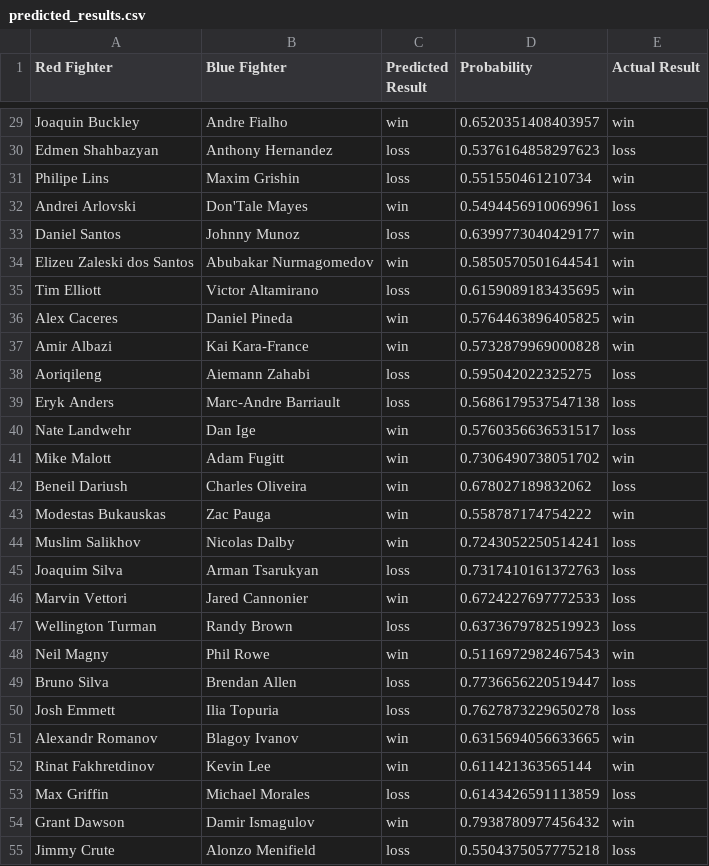
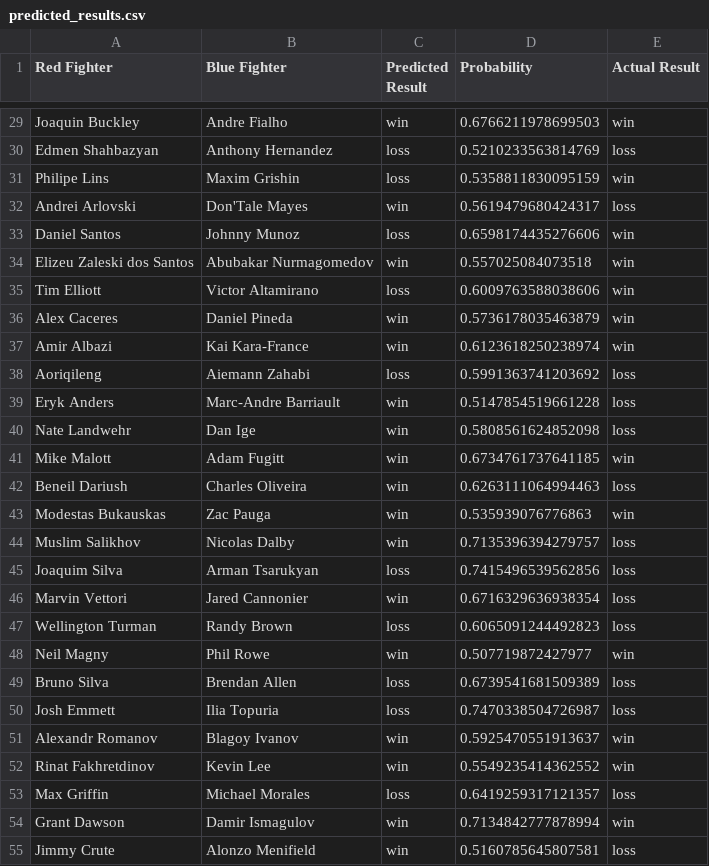
Before and after one commit to jazyz/UFCFightPredictor, a CSV file: data/predicted_results.csv, drawn as a sheet; only a part is shown, gaps mark what is left out; the diff covers the shown part only; the diff names each change by its address in the sheet, - before the commit and + after, or states it on an @@ line.

```diff
--- a/data/predicted_results.csv
+++ b/data/predicted_results.csv
-D29 (Probability): 0.6520351408403957
+D29 (Probability): 0.6766211978699503
-D30 (Probability): 0.5376164858297623
+D30 (Probability): 0.5210233563814769
-D31 (Probability): 0.551550461210734
+D31 (Probability): 0.5358811830095159
-D32 (Probability): 0.5494456910069961
+D32 (Probability): 0.5619479680424317
-D33 (Probability): 0.6399773040429177
+D33 (Probability): 0.6598174435276606
-D34 (Probability): 0.5850570501644541
+D34 (Probability): 0.557025084073518
-D35 (Probability): 0.6159089183435695
+D35 (Probability): 0.6009763588038606
-D36 (Probability): 0.5764463896405825
+D36 (Probability): 0.5736178035463879
-D37 (Probability): 0.5732879969000828
+D37 (Probability): 0.6123618250238974
-D38 (Probability): 0.595042022325275
+D38 (Probability): 0.5991363741203692
-C39 (Predicted Result): loss
+C39 (Predicted Result): win
-D39 (Probability): 0.5686179537547138
+D39 (Probability): 0.5147854519661228
-D40 (Probability): 0.5760356636531517
+D40 (Probability): 0.5808561624852098
-D41 (Probability): 0.7306490738051702
+D41 (Probability): 0.6734761737641185
-D42 (Probability): 0.678027189832062
+D42 (Probability): 0.6263111064994463
-D43 (Probability): 0.558787174754222
+D43 (Probability): 0.535939076776863
-D44 (Probability): 0.7243052250514241
+D44 (Probability): 0.7135396394279757
-D45 (Probability): 0.7317410161372763
+D45 (Probability): 0.7415496539562856
-D46 (Probability): 0.6724227697772533
+D46 (Probability): 0.6716329636938354
-D47 (Probability): 0.6373679782519923
+D47 (Probability): 0.6065091244492823
-D48 (Probability): 0.5116972982467543
+D48 (Probability): 0.507719872427977
-D49 (Probability): 0.7736656220519447
+D49 (Probability): 0.6739541681509389
-D50 (Probability): 0.7627873229650278
+D50 (Probability): 0.7470338504726987
-D51 (Probability): 0.6315694056633665
+D51 (Probability): 0.5925470551913637
-D52 (Probability): 0.611421363565144
+D52 (Probability): 0.5549235414362552
-D53 (Probability): 0.6143426591113859
+D53 (Probability): 0.6419259317121357
-D54 (Probability): 0.7938780977456432
+D54 (Probability): 0.7134842777878994
-C55 (Predicted Result): loss
+C55 (Predicted Result): win
-D55 (Probability): 0.5504375057775218
+D55 (Probability): 0.5160785645807581
```
Also changed, not shown: 162 edited cells elsewhere in this file, data/betting_predictions.csv, 8 other files.
